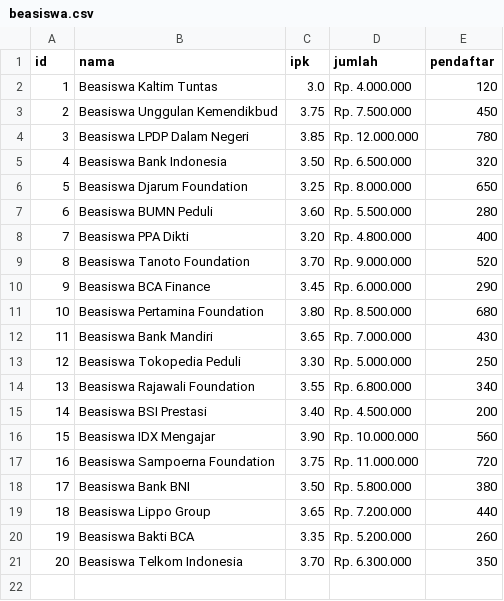
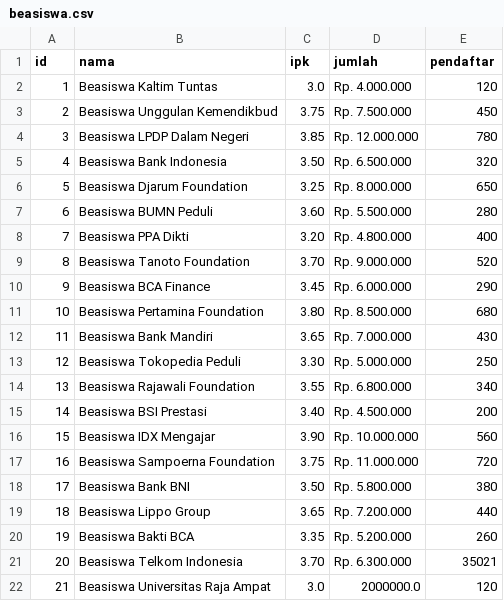
Before and after one commit to ainunnnnnn23/PA-DDP, a CSV file: beasiswa.csv, drawn as a sheet.

Commit message:
beasiswa.csv

```diff
--- a/beasiswa.csv
+++ b/beasiswa.csv
@@ -20,2 +20,3 @@ id,nama,ipk,jumlah,pendaftar
 19,Beasiswa Bakti BCA,3.35,Rp. 5.200.000,260
-20,Beasiswa Telkom Indonesia,3.70,Rp. 6.300.000,350
+20,Beasiswa Telkom Indonesia,3.70,Rp. 6.300.000,35021,
+21,Beasiswa Universitas Raja Ampat,3.0,2000000.0,120
```
